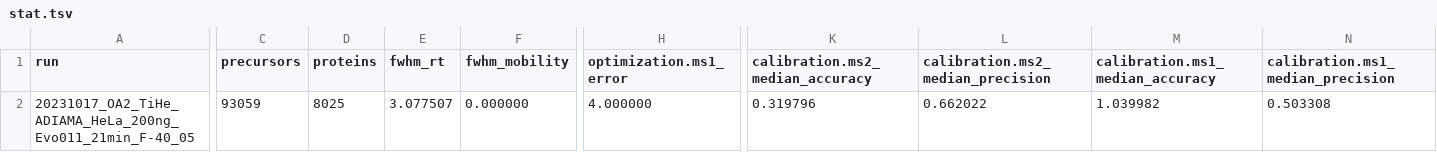
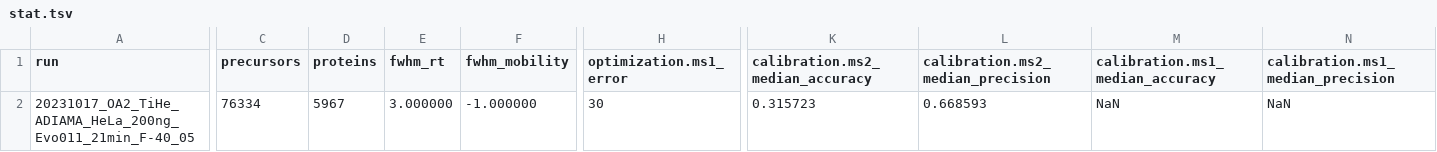
Before and after one commit to MannLabs/alphakraken, a TSV file: local_test/_data/stat.tsv, drawn as a sheet; only a part is shown, gaps mark what is left out; the diff covers the shown part only; the diff names each change by its address in the sheet, - before the commit and + after, or states it on an @@ line.

Commit message:
update test data to alphadia 2.0.0

```diff
--- a/local_test/_data/stat.tsv
+++ b/local_test/_data/stat.tsv
-C2 (precursors): 93059
+C2 (precursors): 76334
-D2 (proteins): 8025
+D2 (proteins): 5967
-E2 (fwhm_rt): 3.077507
+E2 (fwhm_rt): 3.000000
-F2 (fwhm_mobility): 0.000000
+F2 (fwhm_mobility): -1.000000
-H2 (optimization.ms1_error): 4.000000
+H2 (optimization.ms1_error): 30
-K2 (calibration.ms2_median_accuracy): 0.319796
+K2 (calibration.ms2_median_accuracy): 0.315723
-L2 (calibration.ms2_median_precision): 0.662022
+L2 (calibration.ms2_median_precision): 0.668593
-M2 (calibration.ms1_median_accuracy): 1.039982
+M2 (calibration.ms1_median_accuracy): NaN
-N2 (calibration.ms1_median_precision): 0.503308
+N2 (calibration.ms1_median_precision): NaN
```
Also changed, not shown: 1 edited cell elsewhere in this file, 2 other files.
